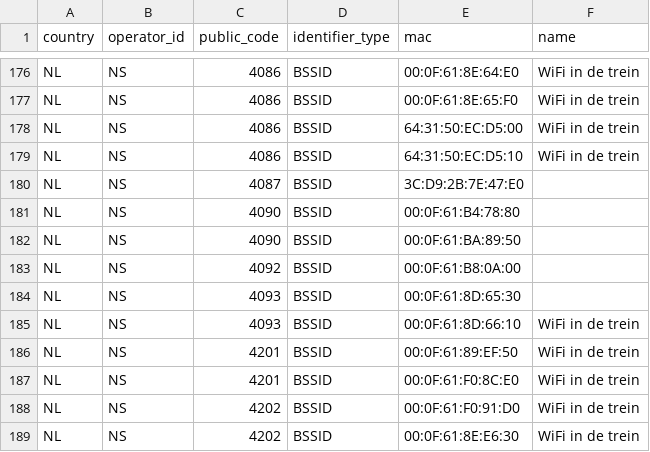
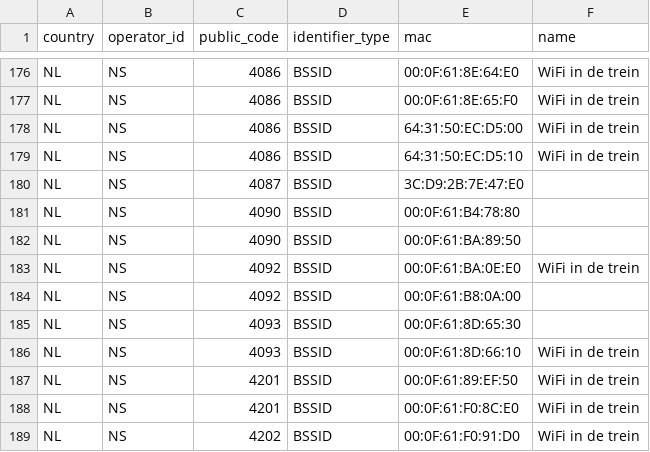
Before and after one commit to StichtingOpenGeo/VehicleBeacon, a CSV file: VehicleBeacon.csv, drawn as a sheet; only a part is shown, gaps mark what is left out; the shorter side is filled out with more unchanged rows; the diff names each change by its address in the sheet, - before the commit and + after, or states it on an @@ line.

Commit message:
NS:4092

```diff
--- a/VehicleBeacon.csv
+++ b/VehicleBeacon.csv
+row 183: NL | NS | 4092 | BSSID | 00:0F:61:BA:0E:E0 | WiFi in de trein
```
